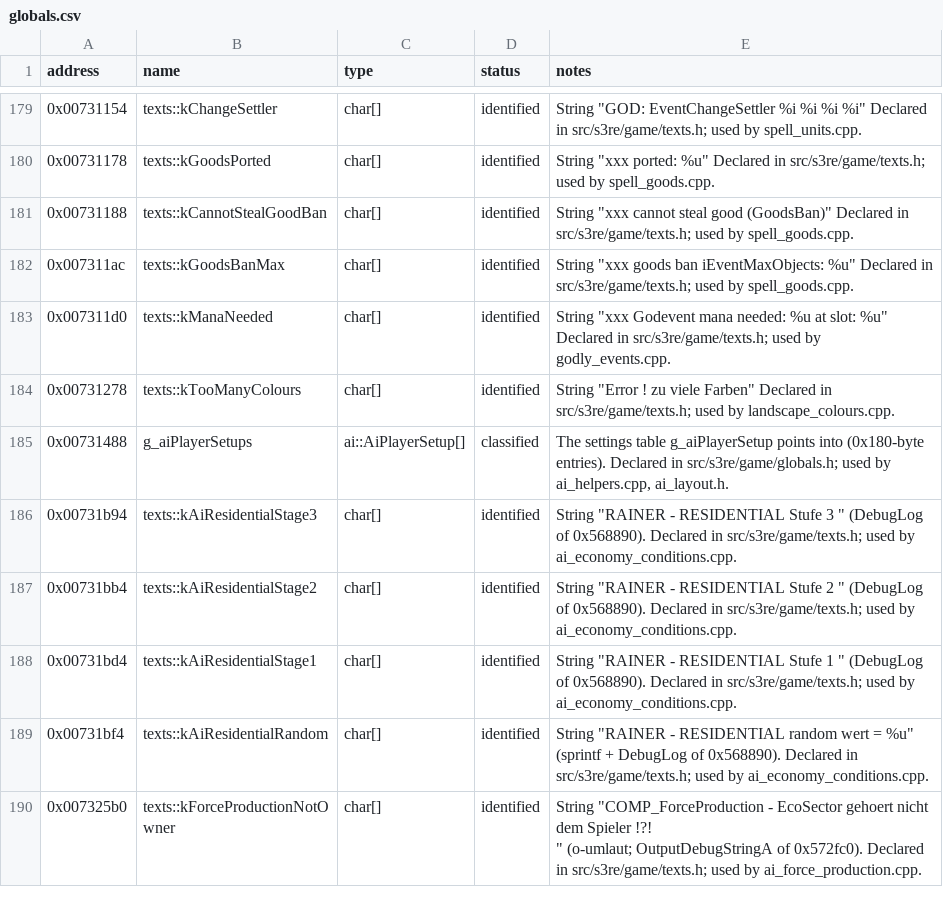
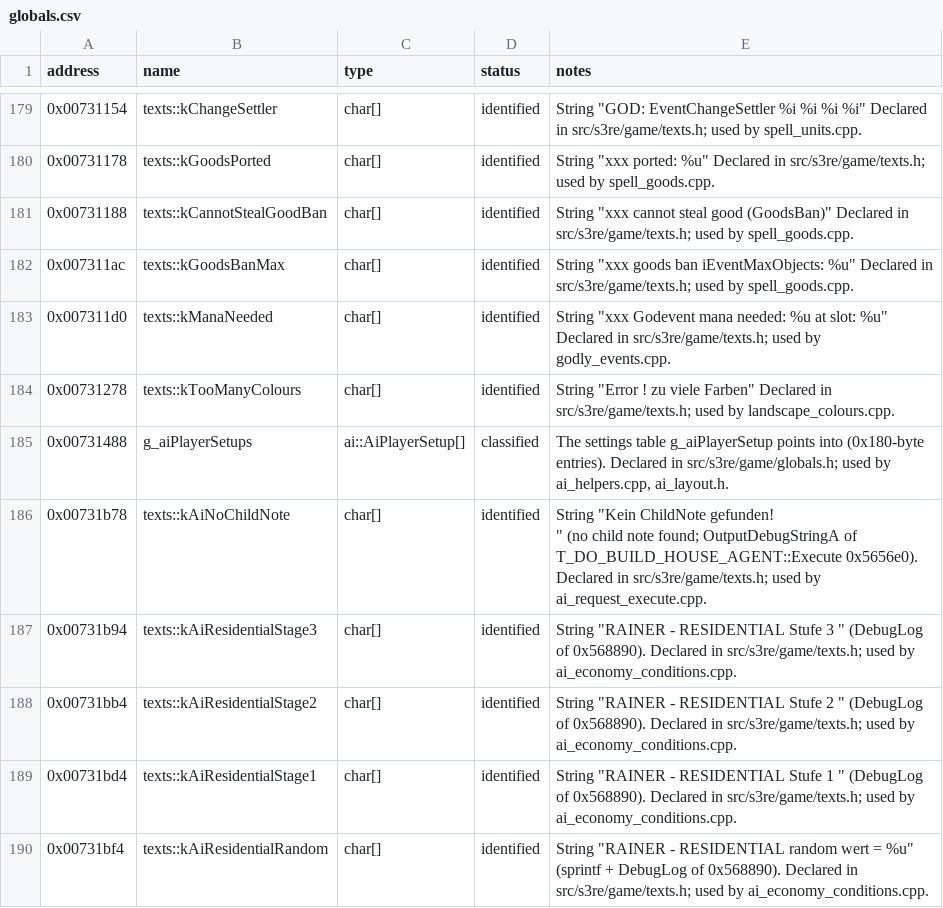
Before and after one commit to OptimusCrime/s3u-reverse, a CSV file: re/globals.csv, drawn as a sheet; only a part is shown, gaps mark what is left out; the shorter side is filled out with more unchanged rows.

```diff
--- a/re/globals.csv
+++ b/re/globals.csv
@@ -185,2 +185,4 @@ address,name,type,status,notes
 0x00731488,g_aiPlayerSetups,ai::AiPlayerSetup[],classified,"The settings table g_aiPlayerSetup points into (0x180-byte entries). Declared in src/s3re/game/globals.h; used by ai_helpers.cpp, ai_layout.h."
+0x00731b78,texts::kAiNoChildNote,char[],identified,"String ""Kein ChildNote gefunden!
+"" (no child note found; OutputDebugStringA of T_DO_BUILD_HOUSE_AGENT::Execute 0x5656e0). Declared in src/s3re/game/texts.h; used by ai_request_execute.cpp."
 0x00731b94,texts::kAiResidentialStage3,char[],identified,"String ""RAINER - RESIDENTIAL Stufe 3 "" (DebugLog of 0x568890). Declared in src/s3re/game/texts.h; used by ai_economy_conditions.cpp."
```
Also changed, not shown: 6 other files.
